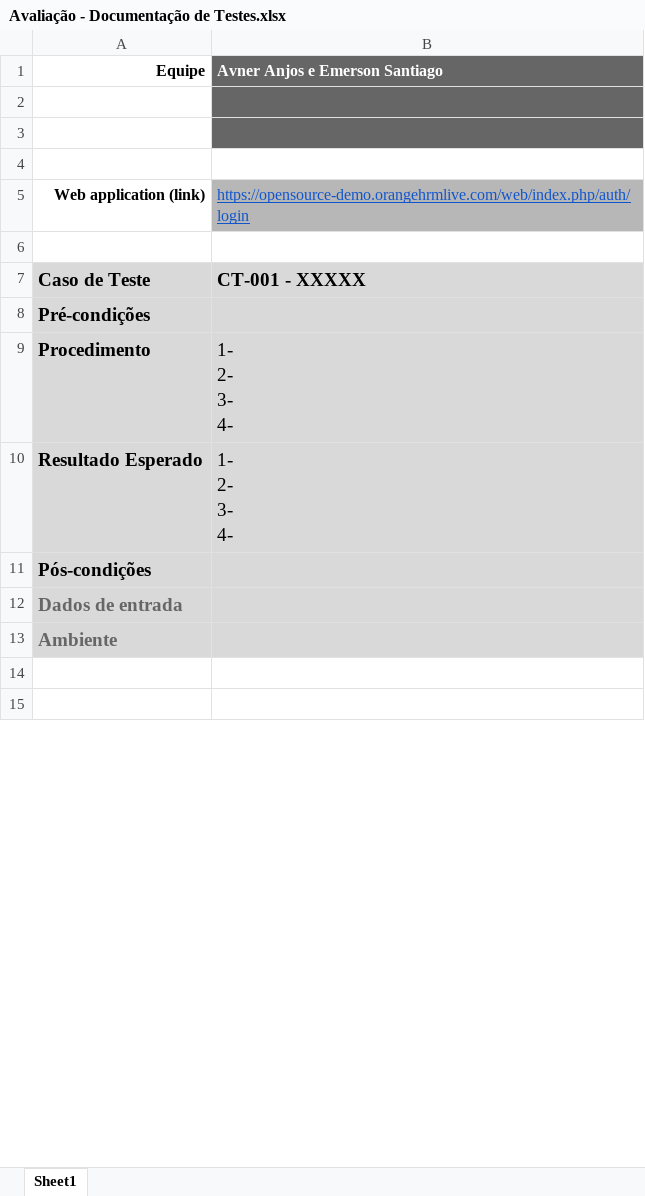
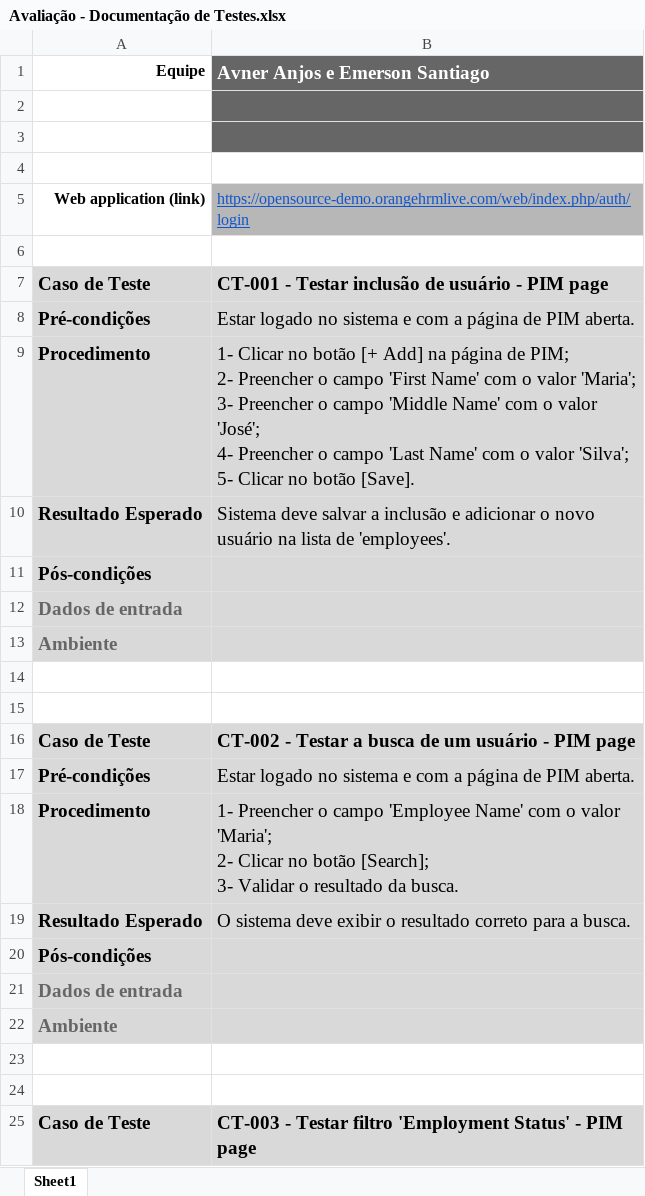
Before and after one commit to avneraanjos/projeto_orange, an Excel workbook: Avaliação - Documentação de Testes.xlsx, sheet Sheet1, drawn as a sheet; only a part is shown; the shorter side is filled out with more unchanged rows; values as stored, in another font and other column widths than the file's, no borders; ↵ is a line break in a cell; the diff covers the shown part only; the diff names each change by its address in the sheet, - before the commit and + after, or states it on an @@ line.

```diff
--- a/Avaliação - Documentação de Testes.xlsx (sheet Sheet1)
+++ b/Avaliação - Documentação de Testes.xlsx (sheet Sheet1)
@@ B1 text size: larger @@
-B7 (Avner Anjos e Emerson Santiago): CT-001 - XXXXX
+B7 (Avner Anjos e Emerson Santiago): CT-001 - Testar inclusão de usuário - PIM page
-B8 (Avner Anjos e Emerson Santiago): (empty)
+B8 (Avner Anjos e Emerson Santiago): Estar logado no sistema e com a página de PIM aberta.
-B9 (Avner Anjos e Emerson Santiago): 1- ↵ 2- ↵ 3- ↵ 4-
+B9 (Avner Anjos e Emerson Santiago): 1- Clicar no botão [+ Add] na página de PIM; ↵ 2- Preencher o campo 'First Name' com o valor 'Maria'; ↵ 3- Preencher o campo 'Middle Name' com o valor 'José'; ↵ 4- Preencher o campo 'Last Name' com o valor 'Silva'; ↵ 5- Clicar no botão [Save].
+row 10: Resultado Esperado | Sistema deve salvar a inclusão e adicionar o novo usuário na lista de 'employees'.
@@ row 29 moved to row 11: Pós-condições @@
@@ row 30 moved to row 12: Dados de entrada @@
@@ row 31 moved to row 13: Ambiente @@
+row 14: (empty)
+row 15: (empty)
+row 16: Caso de Teste | CT-002 - Testar a busca de um usuário - PIM page
+row 17: Pré-condições | Estar logado no sistema e com a página de PIM aberta.
+row 18: Procedimento | 1- Preencher o campo 'Employee Name' com o valor 'Maria'; ↵ 2- Clicar no botão [Search]; ↵ 3- Validar o resultado da busca.
+row 19: Resultado Esperado | O sistema deve exibir o resultado correto para a busca.
@@ row 38 moved to row 20: Pós-condições @@
@@ row 39 moved to row 21: Dados de entrada @@
@@ row 40 moved to row 22: Ambiente @@
+row 23: (empty)
+row 24: (empty)
+row 25: Caso de Teste | CT-003 - Testar filtro 'Employment Status' - PIM page
```
Also changed, not shown: 8 added rows, 45 removed rows, 3 moved rows and 8 edited cells elsewhere in this sheet.
